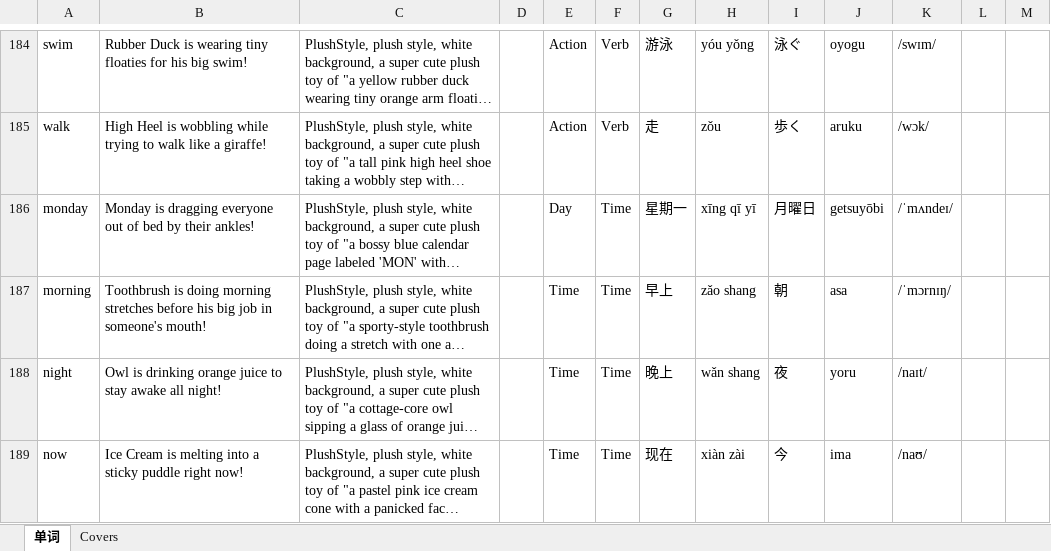
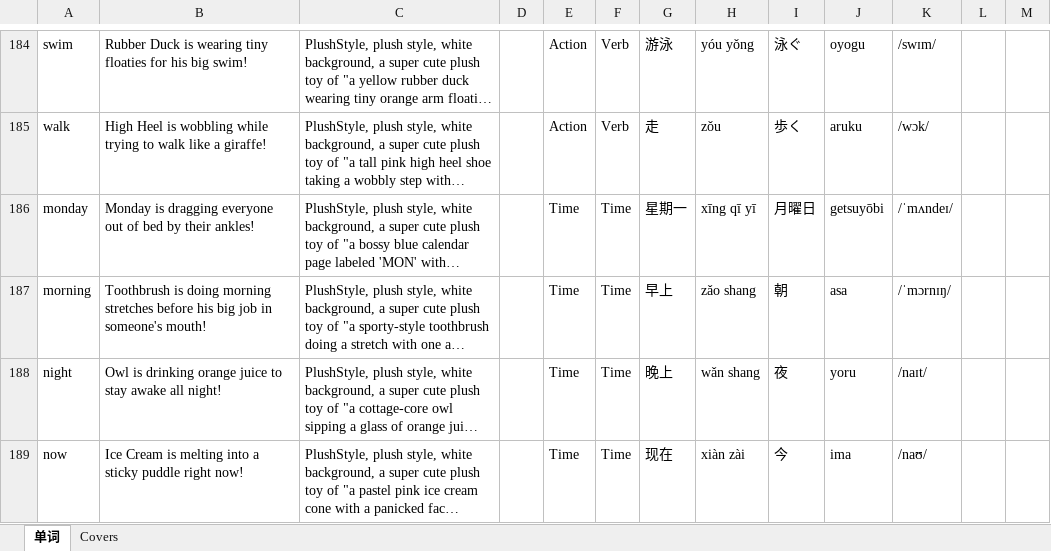
Before and after one commit to meowmeowstar19-web/zz-vocab-app, an Excel workbook: update_data_folder/WordList.xlsx, sheet 单词, drawn as a sheet; only a part is shown, gaps mark what is left out; long unchanged cells end in …; values as stored, in another font and other column widths than the file's, no borders; the diff names each change by its address in the sheet, - before the commit and + after, or states it on an @@ line.

```diff
--- a/update_data_folder/WordList.xlsx (sheet 单词)
+++ b/update_data_folder/WordList.xlsx (sheet 单词)
-E186: Day
+E186: Time
```
Also changed, not shown: sheet Covers, 4 other files.
